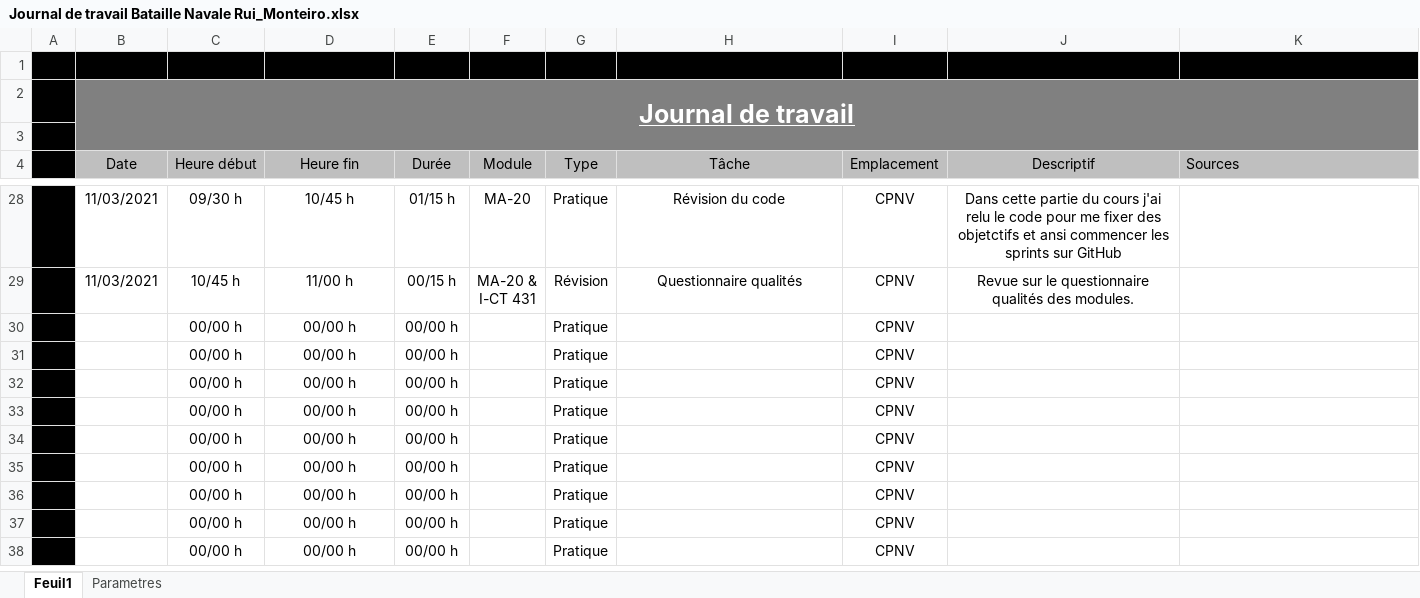
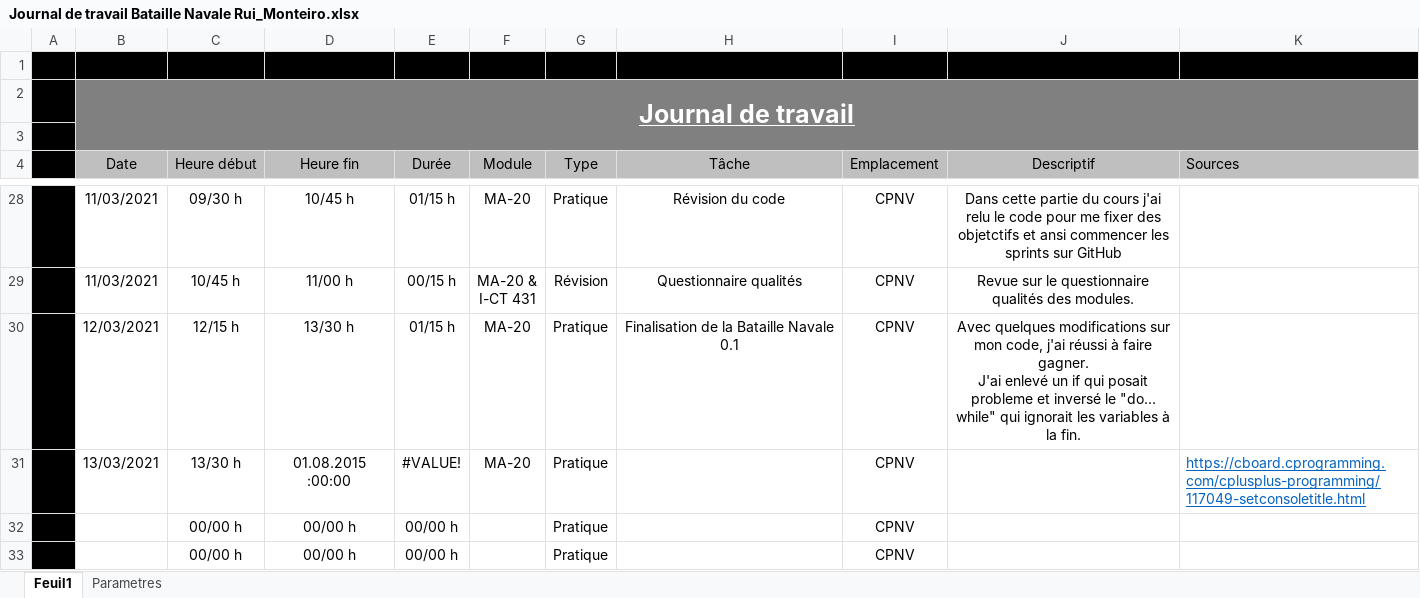
Before and after one commit to Ruimmp/BatailleNavale, an Excel workbook: Documentation/Journal de travail Bataille Navale Rui_Monteiro.xlsx, sheet Feuil1, drawn as a sheet; only a part is shown, gaps mark what is left out; the shorter side is filled out with more unchanged rows; values as stored, in another font and other column widths than the file's, no borders; removed rows and columns are numbered as before the commit, all else as after; ↵ is a line break in a cell; the diff names each change by its address in the sheet, - before the commit and + after, or states it on an @@ line.

```diff
--- a/Documentation/Journal de travail Bataille Navale Rui_Monteiro.xlsx (sheet Feuil1)
+++ b/Documentation/Journal de travail Bataille Navale Rui_Monteiro.xlsx (sheet Feuil1)
-row 30:  |  | 00/00 h | 00/00 h | 00/00 h |  | Pratique |  | CPNV
-row 31:  |  | 00/00 h | 00/00 h | 00/00 h |  | Pratique |  | CPNV
+row 30:  | 12/03/2021 | 12/15 h | 13/30 h | 01/15 h | MA-20 | Pratique | Finalisation de la Bataille Navale 0.1 | CPNV | Avec quelques modifications sur mon code, j'ai réussi à faire gagner. ↵ J'ai enlevé un if qui posait probleme et inversé le "do… while" qui ignorait les variables à la fin.
+row 31:  | 13/03/2021 | 13/30 h | 01.08.2015 :00:00 | #VALUE! | MA-20 | Pratique |  | CPNV |  | https://cboard.cprogramming.com/cplusplus-programming/117049-setconsoletitle.html
```
Also changed, not shown: Documentation/Journal de bord.xlsx, 3 other files.
